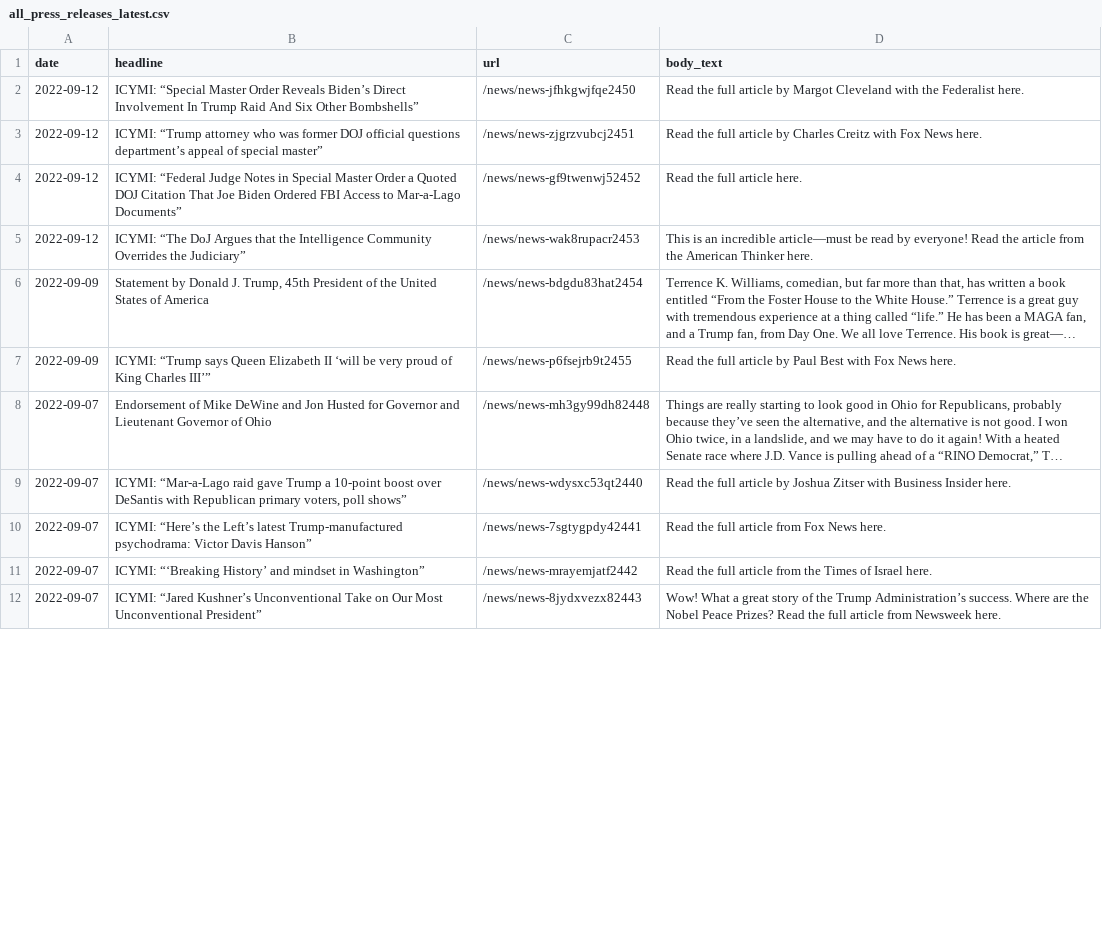
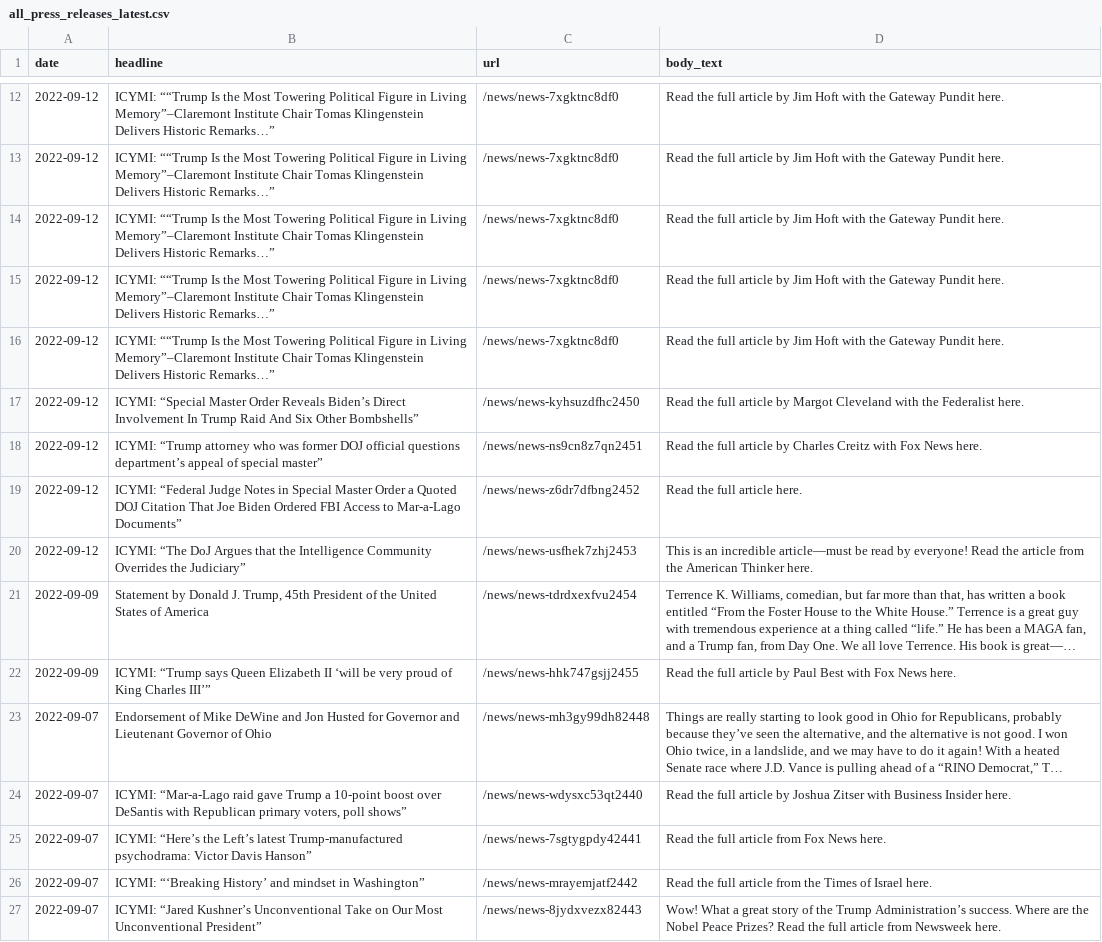
Before and after one commit to gridviz/trump-releases, a CSV file: data/processed/all_press_releases_latest.csv, drawn as a sheet; only a part is shown, gaps mark what is left out; long unchanged cells end in …; addresses are those after the commit; the diff covers the shown part only; the diff names each change by its address in the sheet, - before the commit and + after, or states it on an @@ line.

```diff
--- a/data/processed/all_press_releases_latest.csv
+++ b/data/processed/all_press_releases_latest.csv
+row 12: 2022-09-12 | ICYMI: ““Trump Is the Most Towering Political Figure in Living Memory”–Claremont Institute Chair Tomas Klingenstein Delivers Historic Remarks…” | /news/news-7xgktnc8df0 | Read the full article by Jim Hoft with the Gateway Pundit here.
+row 13: 2022-09-12 | ICYMI: ““Trump Is the Most Towering Political Figure in Living Memory”–Claremont Institute Chair Tomas Klingenstein Delivers Historic Remarks…” | /news/news-7xgktnc8df0 | Read the full article by Jim Hoft with the Gateway Pundit here.
+row 14: 2022-09-12 | ICYMI: ““Trump Is the Most Towering Political Figure in Living Memory”–Claremont Institute Chair Tomas Klingenstein Delivers Historic Remarks…” | /news/news-7xgktnc8df0 | Read the full article by Jim Hoft with the Gateway Pundit here.
+row 15: 2022-09-12 | ICYMI: ““Trump Is the Most Towering Political Figure in Living Memory”–Claremont Institute Chair Tomas Klingenstein Delivers Historic Remarks…” | /news/news-7xgktnc8df0 | Read the full article by Jim Hoft with the Gateway Pundit here.
+row 16: 2022-09-12 | ICYMI: ““Trump Is the Most Towering Political Figure in Living Memory”–Claremont Institute Chair Tomas Klingenstein Delivers Historic Remarks…” | /news/news-7xgktnc8df0 | Read the full article by Jim Hoft with the Gateway Pundit here.
-C17 (url): /news/news-jfhkgwjfqe2450
+C17 (url): /news/news-kyhsuzdfhc2450
-C18 (url): /news/news-zjgrzvubcj2451
+C18 (url): /news/news-ns9cn8z7qn2451
-C19 (url): /news/news-gf9twenwj52452
+C19 (url): /news/news-z6dr7dfbng2452
-C20 (url): /news/news-wak8rupacr2453
+C20 (url): /news/news-usfhek7zhj2453
-C21 (url): /news/news-bdgdu83hat2454
+C21 (url): /news/news-tdrdxexfvu2454
-C22 (url): /news/news-p6fsejrb9t2455
+C22 (url): /news/news-hhk747gsjj2455
```
Also changed, not shown: 10 added rows and 9 removed rows elsewhere in this file, data/all_endorsements_urls.csv, 1 other file.
